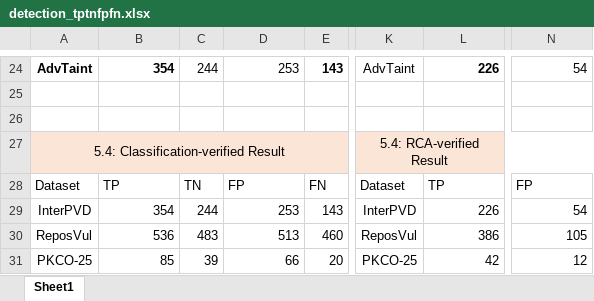
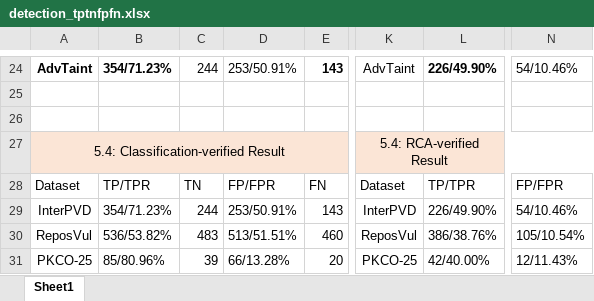
Before and after one commit to AdvTaint/AdvTaint, an Excel workbook: Supplementary_Materials/detection_tptnfpfn.xlsx, sheet Sheet1, drawn as a sheet; only a part is shown, gaps mark what is left out; values as stored, in another font and other column widths than the file's, no borders; table styles not drawn; the diff covers the shown part only; the diff names each change by its address in the sheet, - before the commit and + after, or states it on an @@ line.

```diff
--- a/Supplementary_Materials/detection_tptnfpfn.xlsx (sheet Sheet1)
+++ b/Supplementary_Materials/detection_tptnfpfn.xlsx (sheet Sheet1)
-B24: 354
+B24: 354/71.23%
-D24: 253
+D24: 253/50.91%
-L24: 226
+L24: 226/49.90%
-N24: 54
+N24: 54/10.46%
-B28: TP
+B28: TP/TPR
-D28: FP
+D28: FP/FPR
-L28: TP
+L28: TP/TPR
-N28: FP
+N28: FP/FPR
-B29: 354
+B29: 354/71.23%
-D29: 253
+D29: 253/50.91%
-L29: 226
+L29: 226/49.90%
-N29: 54
+N29: 54/10.46%
-B30: 536
+B30: 536/53.82%
-D30: 513
+D30: 513/51.51%
-L30: 386
+L30: 386/38.76%
-N30: 105
+N30: 105/10.54%
-B31: 85
+B31: 85/80.96%
-D31: 66
+D31: 66/13.28%
-L31: 42
+L31: 42/40.00%
-N31: 12
+N31: 12/11.43%
```
Also changed, not shown: 64 edited cells elsewhere in this sheet, Supplementary_Materials/SAST_detection.xlsx, Supplementary_Materials/llm_judge_reliability.xlsx, 3 other files.
